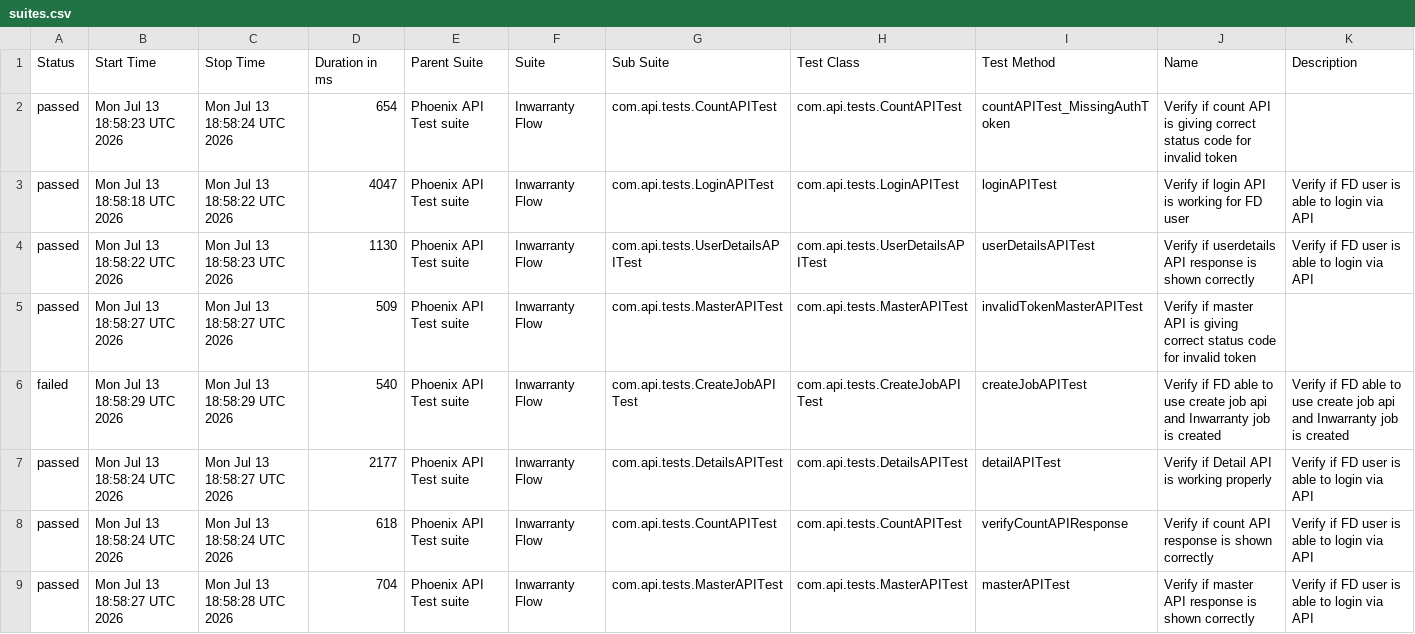
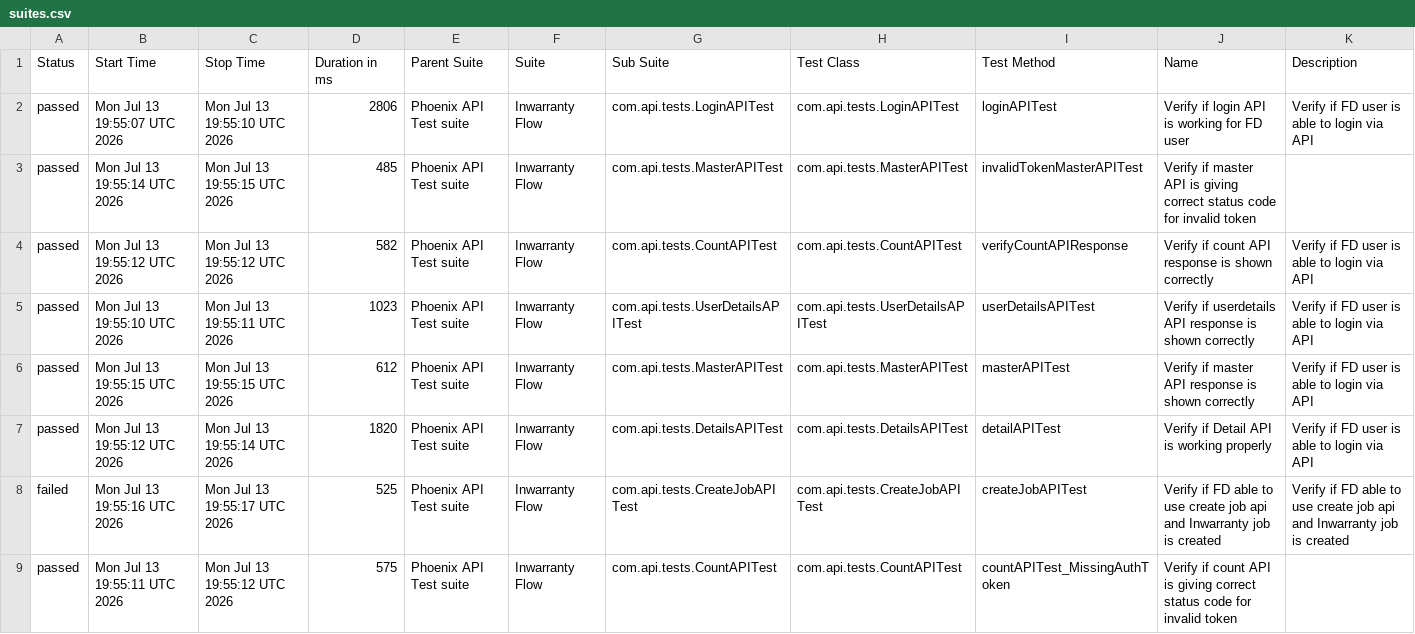
Before and after one commit to tusharS007/PhoenixTestAutomationFramework, a CSV file: data/suites.csv, drawn as a sheet.

```diff
--- a/data/suites.csv
+++ b/data/suites.csv
@@ -1,9 +1,9 @@
 "Status","Start Time","Stop Time","Duration in ms","Parent Suite","Suite","Sub Suite","Test Class","Test Method","Name","Description"
-"passed","Mon Jul 13 18:58:23 UTC 2026","Mon Jul 13 18:58:24 UTC 2026","654","Phoenix API Test suite","Inwarranty Flow","com.api.tests.CountAPITest","com.api.tests.CountAPITest","countAPITest_MissingAuthToken","Verify if count API is giving correct status code for invalid token",""
-"passed","Mon Jul 13 18:58:18 UTC 2026","Mon Jul 13 18:58:22 UTC 2026","4047","Phoenix API Test suite","Inwarranty Flow","com.api.tests.LoginAPITest","com.api.tests.LoginAPITest","loginAPITest","Verify if login API is working for FD user","Verify if FD user is able to login via API"
-"passed","Mon Jul 13 18:58:22 UTC 2026","Mon Jul 13 18:58:23 UTC 2026","1130","Phoenix API Test suite","Inwarranty Flow","com.api.tests.UserDetailsAPITest","com.api.tests.UserDetailsAPITest","userDetailsAPITest","Verify if userdetails API response is shown correctly","Verify if FD user is able to login via API"
-"passed","Mon Jul 13 18:58:27 UTC 2026","Mon Jul 13 18:58:27 UTC 2026","509","Phoenix API Test suite","Inwarranty Flow","com.api.tests.MasterAPITest","com.api.tests.MasterAPITest","invalidTokenMasterAPITest","Verify if master API is giving correct status code for invalid token",""
-"failed","Mon Jul 13 18:58:29 UTC 2026","Mon Jul 13 18:58:29 UTC 2026","540","Phoenix API Test suite","Inwarranty Flow","com.api.tests.CreateJobAPITest","com.api.tests.CreateJobAPITest","createJobAPITest","Verify if FD able to use create job api and Inwarranty job is created","Verify if FD able to use create job api and Inwarranty job is created"
-"passed","Mon Jul 13 18:58:24 UTC 2026","Mon Jul 13 18:58:27 UTC 2026","2177","Phoenix API Test suite","Inwarranty Flow","com.api.tests.DetailsAPITest","com.api.tests.DetailsAPITest","detailAPITest","Verify if Detail API is working properly","Verify if FD user is able to login via API"
-"passed","Mon Jul 13 18:58:24 UTC 2026","Mon Jul 13 18:58:24 UTC 2026","618","Phoenix API Test suite","Inwarranty Flow","com.api.tests.CountAPITest","com.api.tests.CountAPITest","verifyCountAPIResponse","Verify if count API response is shown correctly","Verify if FD user is able to login via API"
-"passed","Mon Jul 13 18:58:27 UTC 2026","Mon Jul 13 18:58:28 UTC 2026","704","Phoenix API Test suite","Inwarranty Flow","com.api.tests.MasterAPITest","com.api.tests.MasterAPITest","masterAPITest","Verify if master API response is shown correctly","Verify if FD user is able to login via API"
+"passed","Mon Jul 13 19:55:07 UTC 2026","Mon Jul 13 19:55:10 UTC 2026","2806","Phoenix API Test suite","Inwarranty Flow","com.api.tests.LoginAPITest","com.api.tests.LoginAPITest","loginAPITest","Verify if login API is working for FD user","Verify if FD user is able to login via API"
+"passed","Mon Jul 13 19:55:14 UTC 2026","Mon Jul 13 19:55:15 UTC 2026","485","Phoenix API Test suite","Inwarranty Flow","com.api.tests.MasterAPITest","com.api.tests.MasterAPITest","invalidTokenMasterAPITest","Verify if master API is giving correct status code for invalid token",""
+"passed","Mon Jul 13 19:55:12 UTC 2026","Mon Jul 13 19:55:12 UTC 2026","582","Phoenix API Test suite","Inwarranty Flow","com.api.tests.CountAPITest","com.api.tests.CountAPITest","verifyCountAPIResponse","Verify if count API response is shown correctly","Verify if FD user is able to login via API"
+"passed","Mon Jul 13 19:55:10 UTC 2026","Mon Jul 13 19:55:11 UTC 2026","1023","Phoenix API Test suite","Inwarranty Flow","com.api.tests.UserDetailsAPITest","com.api.tests.UserDetailsAPITest","userDetailsAPITest","Verify if userdetails API response is shown correctly","Verify if FD user is able to login via API"
+"passed","Mon Jul 13 19:55:15 UTC 2026","Mon Jul 13 19:55:15 UTC 2026","612","Phoenix API Test suite","Inwarranty Flow","com.api.tests.MasterAPITest","com.api.tests.MasterAPITest","masterAPITest","Verify if master API response is shown correctly","Verify if FD user is able to login via API"
+"passed","Mon Jul 13 19:55:12 UTC 2026","Mon Jul 13 19:55:14 UTC 2026","1820","Phoenix API Test suite","Inwarranty Flow","com.api.tests.DetailsAPITest","com.api.tests.DetailsAPITest","detailAPITest","Verify if Detail API is working properly","Verify if FD user is able to login via API"
+"failed","Mon Jul 13 19:55:16 UTC 2026","Mon Jul 13 19:55:17 UTC 2026","525","Phoenix API Test suite","Inwarranty Flow","com.api.tests.CreateJobAPITest","com.api.tests.CreateJobAPITest","createJobAPITest","Verify if FD able to use create job api and Inwarranty job is created","Verify if FD able to use create job api and Inwarranty job is created"
+"passed","Mon Jul 13 19:55:11 UTC 2026","Mon Jul 13 19:55:12 UTC 2026","575","Phoenix API Test suite","Inwarranty Flow","com.api.tests.CountAPITest","com.api.tests.CountAPITest","countAPITest_MissingAuthToken","Verify if count API is giving correct status code for invalid token",""
```
Also changed, not shown: data/behaviors.csv, 58 other files.
